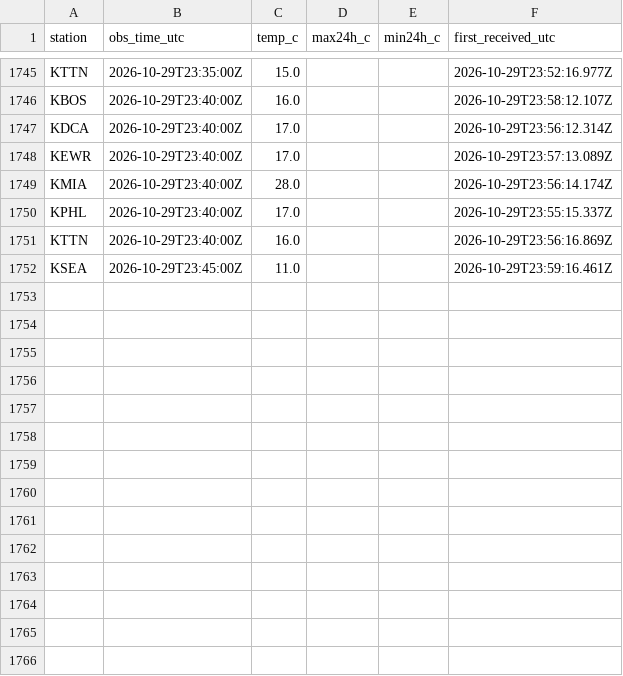
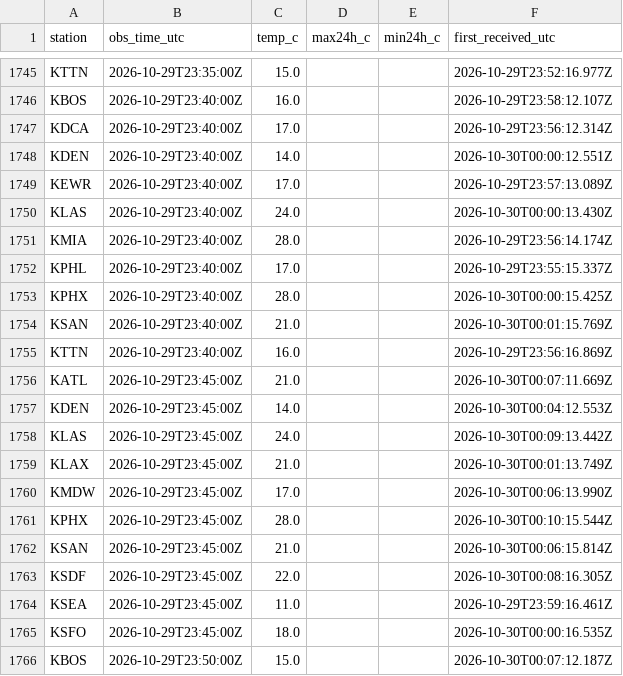
Before and after one commit to adsitb/weather-station-archive, a CSV file: observations/nws_api/2026/10/2026-10-29.csv, drawn as a sheet; only a part is shown, gaps mark what is left out; the diff covers the shown part only.

Commit message:
Weather data through 2026-10-29
nws_api 34

```diff
--- a/observations/nws_api/2026/10/2026-10-29.csv
+++ b/observations/nws_api/2026/10/2026-10-29.csv
@@ -1747,6 +1747,20 @@ KBOS,2026-10-29T23:40:00Z,16.0,,,2026-10-29T23:58:12.107Z
 KDCA,2026-10-29T23:40:00Z,17.0,,,2026-10-29T23:56:12.314Z
+KDEN,2026-10-29T23:40:00Z,14.0,,,2026-10-30T00:00:12.551Z
 KEWR,2026-10-29T23:40:00Z,17.0,,,2026-10-29T23:57:13.089Z
+KLAS,2026-10-29T23:40:00Z,24.0,,,2026-10-30T00:00:13.430Z
 KMIA,2026-10-29T23:40:00Z,28.0,,,2026-10-29T23:56:14.174Z
 KPHL,2026-10-29T23:40:00Z,17.0,,,2026-10-29T23:55:15.337Z
+KPHX,2026-10-29T23:40:00Z,28.0,,,2026-10-30T00:00:15.425Z
+KSAN,2026-10-29T23:40:00Z,21.0,,,2026-10-30T00:01:15.769Z
 KTTN,2026-10-29T23:40:00Z,16.0,,,2026-10-29T23:56:16.869Z
+KATL,2026-10-29T23:45:00Z,21.0,,,2026-10-30T00:07:11.669Z
+KDEN,2026-10-29T23:45:00Z,14.0,,,2026-10-30T00:04:12.553Z
+KLAS,2026-10-29T23:45:00Z,24.0,,,2026-10-30T00:09:13.442Z
+KLAX,2026-10-29T23:45:00Z,21.0,,,2026-10-30T00:01:13.749Z
+KMDW,2026-10-29T23:45:00Z,17.0,,,2026-10-30T00:06:13.990Z
+KPHX,2026-10-29T23:45:00Z,28.0,,,2026-10-30T00:10:15.544Z
+KSAN,2026-10-29T23:45:00Z,21.0,,,2026-10-30T00:06:15.814Z
+KSDF,2026-10-29T23:45:00Z,22.0,,,2026-10-30T00:08:16.305Z
 KSEA,2026-10-29T23:45:00Z,11.0,,,2026-10-29T23:59:16.461Z
+KSFO,2026-10-29T23:45:00Z,18.0,,,2026-10-30T00:00:16.535Z
+KBOS,2026-10-29T23:50:00Z,15.0,,,2026-10-30T00:07:12.187Z
```
Also changed, not shown: 20 added rows elsewhere in this file.
